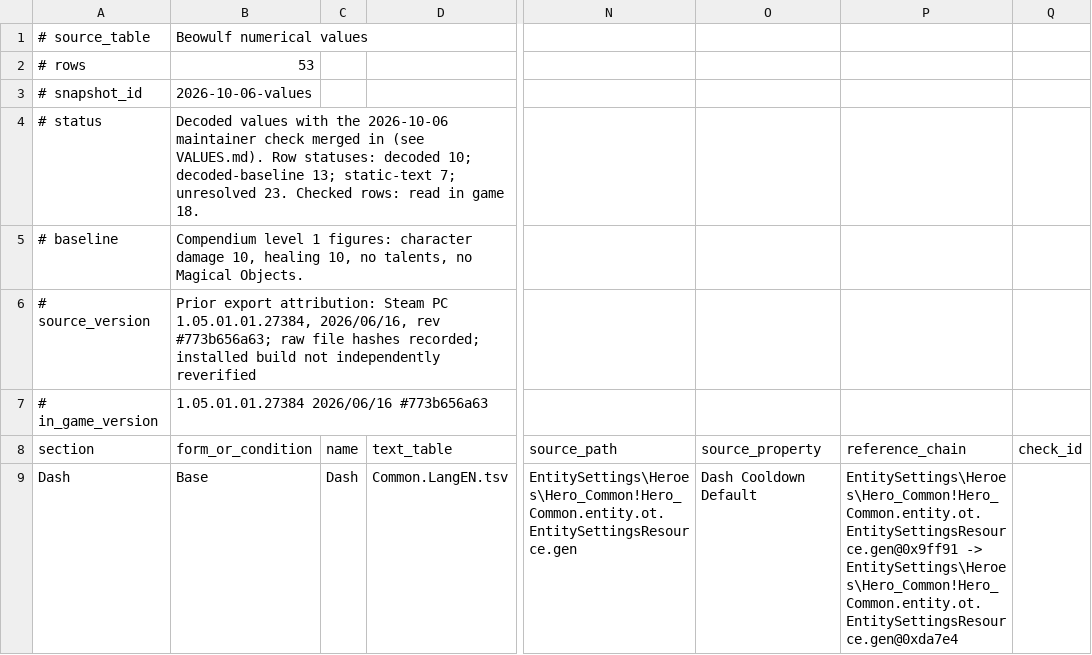
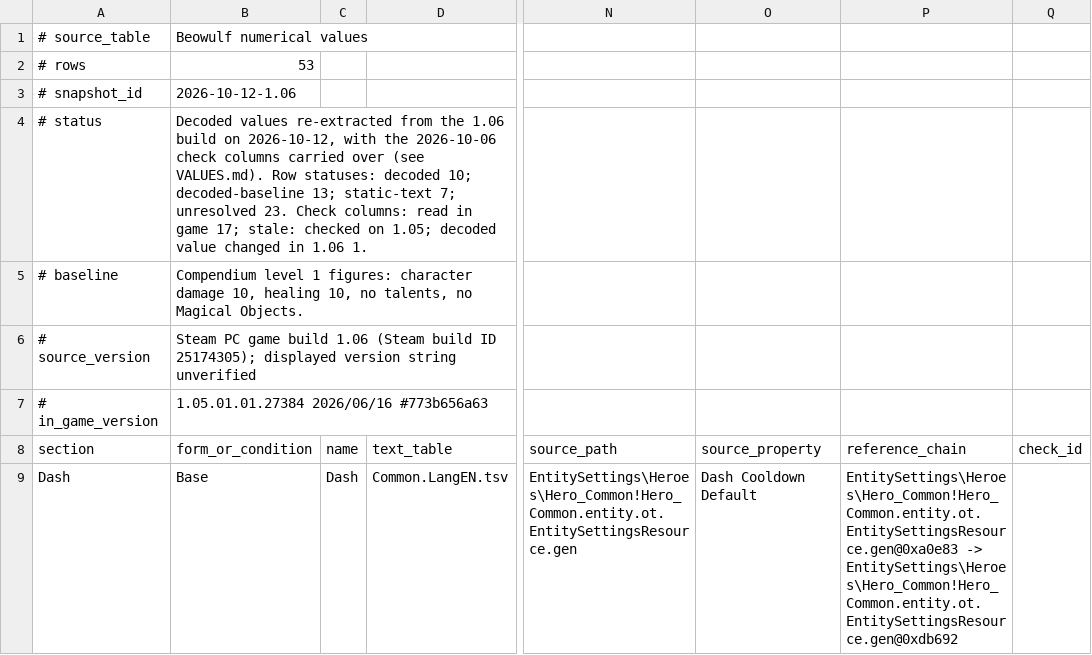
Before and after one commit to Skigim/ravenswatch-wiki-data, a TSV file: data/Hero_Beowulf_Abilities.tsv, drawn as a sheet; only a part is shown, gaps mark what is left out; the diff covers the shown part only; the diff names each change by its address in the sheet, - before the commit and + after, or states it on an @@ line.

```diff
--- a/data/Hero_Beowulf_Abilities.tsv
+++ b/data/Hero_Beowulf_Abilities.tsv
-B3 (form_or_condition): 2026-10-06-values
+B3 (form_or_condition): 2026-10-12-1.06
-B4 (form_or_condition): Decoded values with the 2026-10-06 maintainer check merged in (see VALUES.md). Row statuses: decoded 10; decoded-baseline 13; static-text 7; unresolved 23. Checked rows: read in game 18.
+B4 (form_or_condition): Decoded values re-extracted from the 1.06 build on 2026-10-12, with the 2026-10-06 check columns carried over (see VALUES.md). Row statuses: decoded 10; decoded-baseline 13; static-text 7; unresolved 23. Check columns: read in game 17; stale: checked on 1.05; decoded value changed in 1.06 1.
-B6 (form_or_condition): Prior export attribution: Steam PC 1.05.01.01.27384, 2026/06/16, rev #773b656a63; raw file hashes recorded; installed build not independently reverified
+B6 (form_or_condition): Steam PC game build 1.06 (Steam build ID 25174305); displayed version string unverified
-P9 (reference_chain): EntitySettings\Heroes\Hero_Common!Hero_Common.entity.ot.EntitySettingsResource.gen@0x9ff91 -> EntitySettings\Heroes\Hero_Common!Hero_Common.entity.ot.EntitySettingsResource.gen@0xda7e4
+P9 (reference_chain): EntitySettings\Heroes\Hero_Common!Hero_Common.entity.ot.EntitySettingsResource.gen@0xa0e83 -> EntitySettings\Heroes\Hero_Common!Hero_Common.entity.ot.EntitySettingsResource.gen@0xdb692
```
Also changed, not shown: 31 edited cells elsewhere in this file, data/Hero_Aladdin_Talents.tsv, data/Hero_Beowulf_Talents.tsv, 51 other files.
